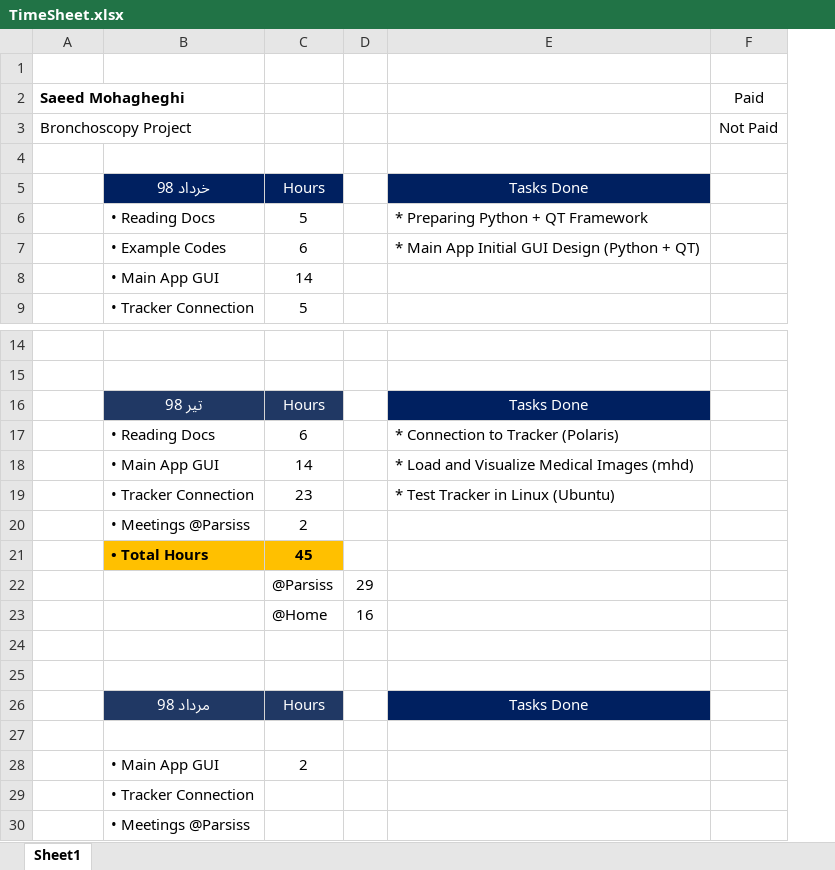
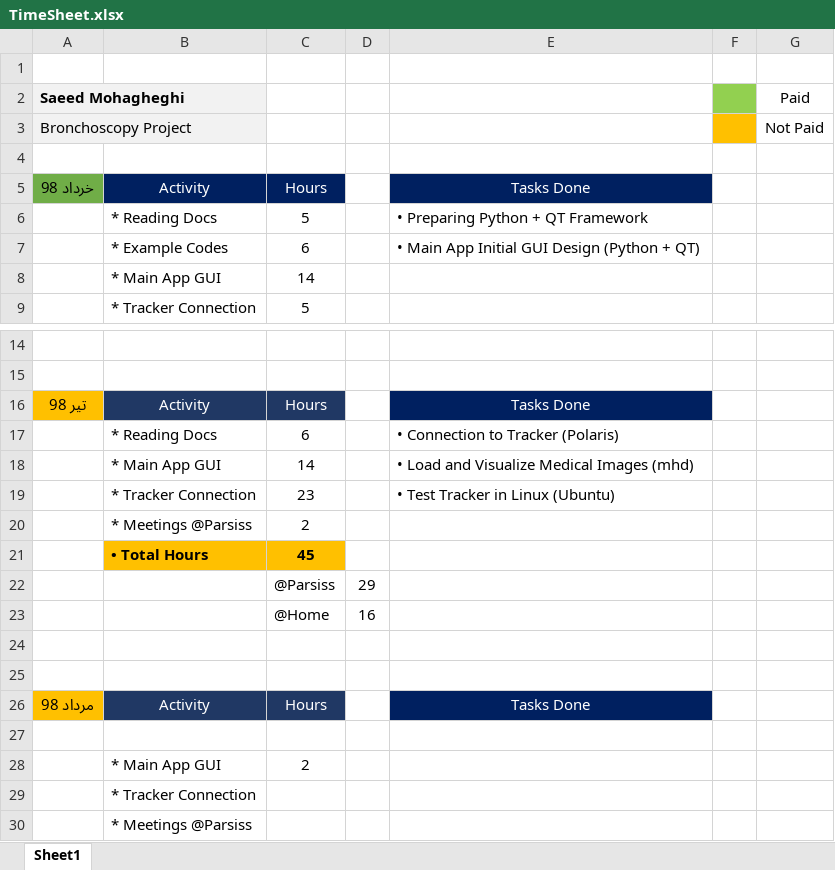
Before and after one commit to DaneshJoy/bronchoscopy, an Excel workbook: TimeSheet.xlsx, sheet Sheet1, drawn as a sheet; only a part is shown, gaps mark what is left out; values as stored, in another font and other column widths than the file's, no borders; removed rows and columns are numbered as before the commit, all else as after; the diff names each change by its address in the sheet, - before the commit and + after, or states it on an @@ line.

Commit message:
Update TimeSheet

```diff
--- a/TimeSheet.xlsx (sheet Sheet1)
+++ b/TimeSheet.xlsx (sheet Sheet1)
-column B, rows 5-9: خرداد 98 | • Reading Docs | • Example Codes | • Main App GUI | • Tracker Connection; rows 16-30: تیر 98 | • Reading Docs | • Main App GUI | • Tracker Connection | • Meetings @Parsiss | • Total Hours |  |  |  |  | مرداد 98 |  | • Main App GUI | • Tracker Connection | • Meetings @Parsiss
+column B, rows 5-9: Activity | * Reading Docs | * Example Codes | * Main App GUI | * Tracker Connection; rows 16-30: Activity | * Reading Docs | * Main App GUI | * Tracker Connection | * Meetings @Parsiss | • Total Hours |  |  |  |  | Activity |  | * Main App GUI | * Tracker Connection | * Meetings @Parsiss
+column F, empty
-A2:A3 fill: none
+A2:A3 fill: #F2F2F2
-A5 (Saeed Mohagheghi): (empty)
+A5 (Saeed Mohagheghi): خرداد 98
-A5 fill: none
+A5 fill: #70AD47
-E6: * Preparing Python + QT Framework
+E6: • Preparing Python + QT Framework
-E7: * Main App Initial GUI Design (Python + QT)
+E7: • Main App Initial GUI Design (Python + QT)
-A16 (Saeed Mohagheghi): (empty)
+A16 (Saeed Mohagheghi): تیر 98
-A16 fill: none
+A16 fill: #FFC000
-E17: * Connection to Tracker (Polaris)
+E17: • Connection to Tracker (Polaris)
-E18: * Load and Visualize Medical Images (mhd)
+E18: • Load and Visualize Medical Images (mhd)
-E19: * Test Tracker in Linux (Ubuntu)
+E19: • Test Tracker in Linux (Ubuntu)
-A26 (Saeed Mohagheghi): (empty)
+A26 (Saeed Mohagheghi): مرداد 98
-A26 fill: none
+A26 fill: #FFC000
```
